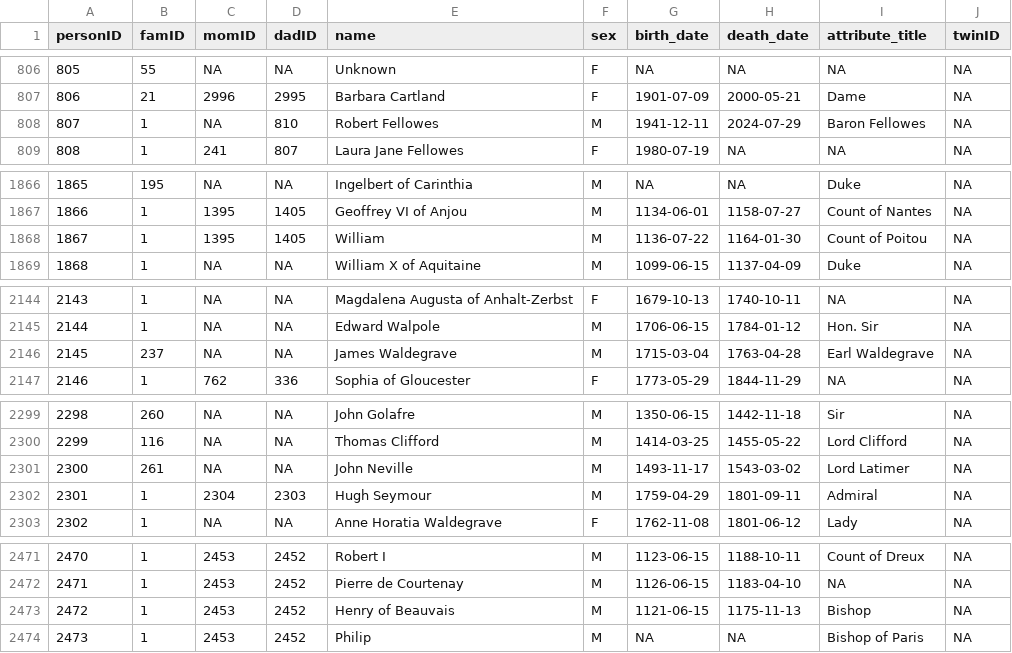
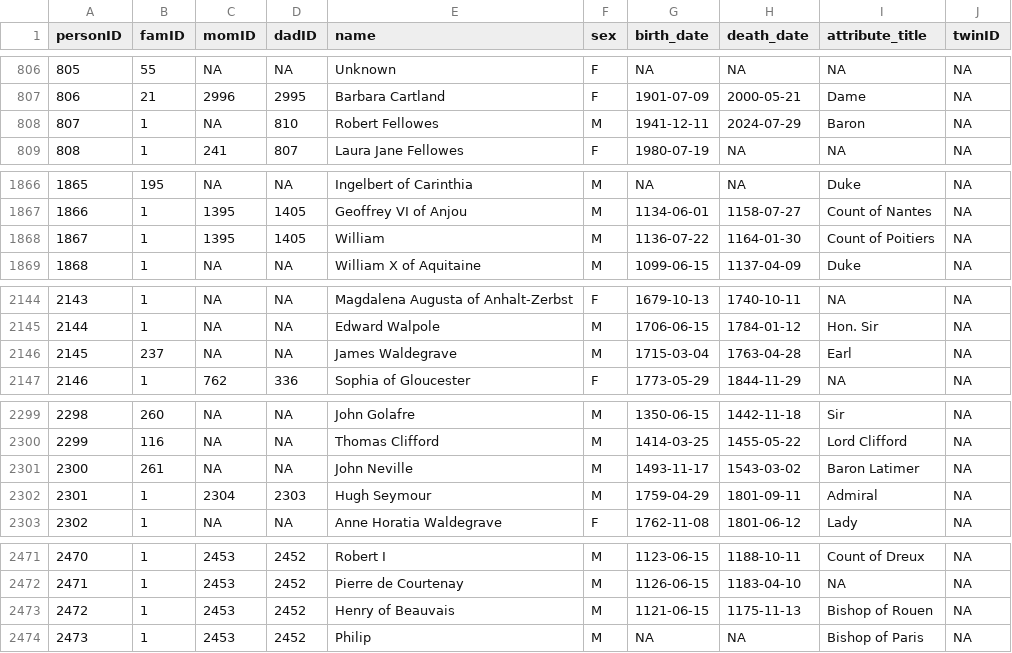
Before and after one commit to R-Computing-Lab/BGmisc, a CSV file: data-raw/royal92.csv, drawn as a sheet; only a part is shown, gaps mark what is left out; the diff covers the shown part only.

Commit message:
Update df_royal92.R

```diff
--- a/data-raw/royal92.csv
+++ b/data-raw/royal92.csv
@@ -807,3 +807,3 @@ personID,famID,momID,dadID,name,sex,birth_date,death_date,attribute_title,twinID
 806,21,2996,2995,Barbara Cartland,F,1901-07-09,2000-05-21,Dame,NA
-807,1,NA,810,Robert Fellowes,M,1941-12-11,2024-07-29,Baron Fellowes,NA
+807,1,NA,810,Robert Fellowes,M,1941-12-11,2024-07-29,Baron,NA
 808,1,241,807,Laura Jane Fellowes,F,1980-07-19,NA,NA,NA
@@ -1867,3 +1867,3 @@ personID,famID,momID,dadID,name,sex,birth_date,death_date,attribute_title,twinID
 1866,1,1395,1405,Geoffrey VI of Anjou,M,1134-06-01,1158-07-27,Count of Nantes,NA
-1867,1,1395,1405,William,M,1136-07-22,1164-01-30,Count of Poitou,NA
+1867,1,1395,1405,William,M,1136-07-22,1164-01-30,Count of Poitiers,NA
 1868,1,NA,NA,William X of Aquitaine,M,1099-06-15,1137-04-09,Duke,NA
@@ -2145,3 +2145,3 @@ personID,famID,momID,dadID,name,sex,birth_date,death_date,attribute_title,twinID
 2144,1,NA,NA,Edward Walpole,M,1706-06-15,1784-01-12,Hon. Sir,NA
-2145,237,NA,NA,James Waldegrave,M,1715-03-04,1763-04-28,Earl Waldegrave,NA
+2145,237,NA,NA,James Waldegrave,M,1715-03-04,1763-04-28,Earl,NA
 2146,1,762,336,Sophia of Gloucester,F,1773-05-29,1844-11-29,NA,NA
@@ -2300,3 +2300,3 @@ personID,famID,momID,dadID,name,sex,birth_date,death_date,attribute_title,twinID
 2299,116,NA,NA,Thomas Clifford,M,1414-03-25,1455-05-22,Lord Clifford,NA
-2300,261,NA,NA,John Neville,M,1493-11-17,1543-03-02,Lord Latimer,NA
+2300,261,NA,NA,John Neville,M,1493-11-17,1543-03-02,Baron Latimer,NA
 2301,1,2304,2303,Hugh Seymour,M,1759-04-29,1801-09-11,Admiral,NA
@@ -2472,3 +2472,3 @@ personID,famID,momID,dadID,name,sex,birth_date,death_date,attribute_title,twinID
 2471,1,2453,2452,Pierre de Courtenay,M,1126-06-15,1183-04-10,NA,NA
-2472,1,2453,2452,Henry of Beauvais,M,1121-06-15,1175-11-13,Bishop,NA
+2472,1,2453,2452,Henry of Beauvais,M,1121-06-15,1175-11-13,Bishop of Rouen,NA
 2473,1,2453,2452,Philip,M,NA,NA,Bishop of Paris,NA
```
Also changed, not shown: 2 edited cells elsewhere in this file, 2 other files.
